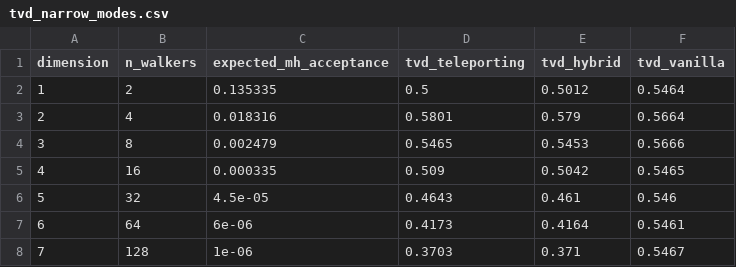
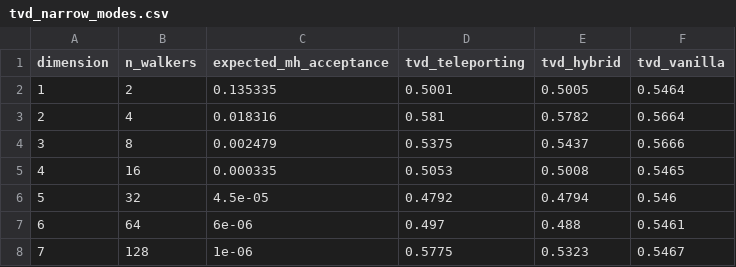
Before and after one commit to himalbw/mcmc-teleporting, a CSV file: results/dimension_scaling/tvd_narrow_modes.csv, drawn as a sheet.

```diff
--- a/results/dimension_scaling/tvd_narrow_modes.csv
+++ b/results/dimension_scaling/tvd_narrow_modes.csv
@@ -1,8 +1,8 @@
 dimension,n_walkers,expected_mh_acceptance,tvd_teleporting,tvd_hybrid,tvd_vanilla
-1,2,0.135335,0.5,0.5012,0.5464
-2,4,0.018316,0.5801,0.579,0.5664
-3,8,0.002479,0.5465,0.5453,0.5666
-4,16,0.000335,0.509,0.5042,0.5465
-5,32,4.5e-05,0.4643,0.461,0.546
-6,64,6e-06,0.4173,0.4164,0.5461
-7,128,1e-06,0.3703,0.371,0.5467
+1,2,0.135335,0.5001,0.5005,0.5464
+2,4,0.018316,0.581,0.5782,0.5664
+3,8,0.002479,0.5375,0.5437,0.5666
+4,16,0.000335,0.5053,0.5008,0.5465
+5,32,4.5e-05,0.4792,0.4794,0.546
+6,64,6e-06,0.497,0.488,0.5461
+7,128,1e-06,0.5775,0.5323,0.5467
```
Also changed, not shown: 2 other files.
